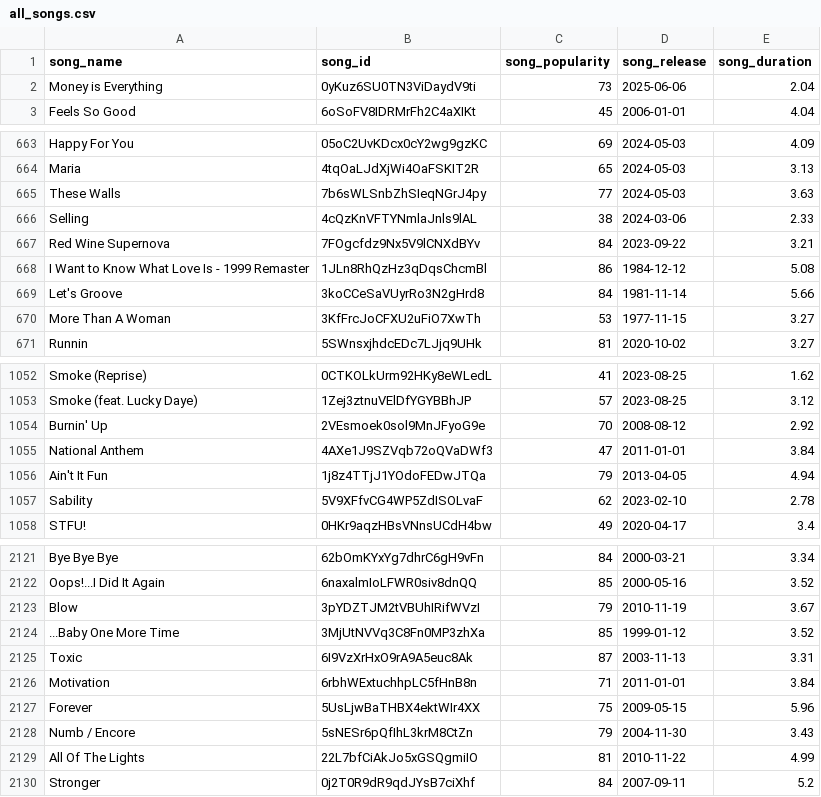
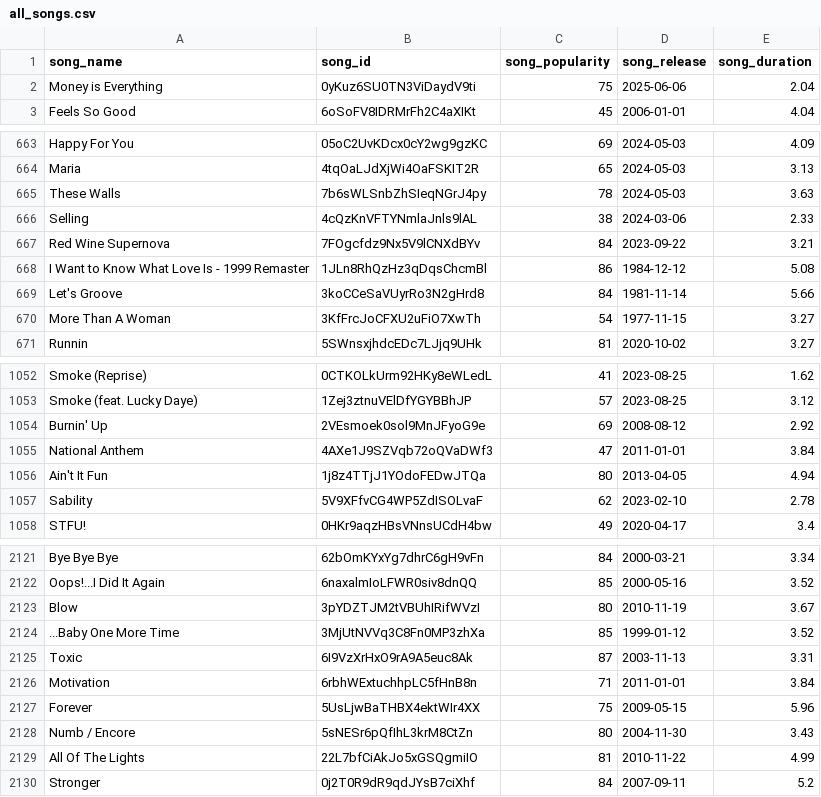
Before and after one commit to okekejus/personal_spotify_tracking, a CSV file: song_list/all_songs.csv, drawn as a sheet; only a part is shown, gaps mark what is left out; the diff covers the shown part only.

Commit message:
Song list as of 2025-06-11

```diff
--- a/song_list/all_songs.csv
+++ b/song_list/all_songs.csv
@@ -1,3 +1,3 @@
 song_name,song_id,song_popularity,song_release,song_duration
-Money is Everything,0yKuz6SU0TN3ViDaydV9ti,73,2025-06-06,2.04
+Money is Everything,0yKuz6SU0TN3ViDaydV9ti,75,2025-06-06,2.04
 Feels So Good,6oSoFV8IDRMrFh2C4aXIKt,45,2006-01-01,4.04
@@ -664,3 +664,3 @@ Happy For You,05oC2UvKDcx0cY2wg9gzKC,69,2024-05-03,4.09
 Maria,4tqOaLJdXjWi4OaFSKIT2R,65,2024-05-03,3.13
-These Walls,7b6sWLSnbZhSIeqNGrJ4py,77,2024-05-03,3.63
+These Walls,7b6sWLSnbZhSIeqNGrJ4py,78,2024-05-03,3.63
 Selling,4cQzKnVFTYNmlaJnls9lAL,38,2024-03-06,2.33
@@ -669,3 +669,3 @@ I Want to Know What Love Is - 1999 Remaster,1JLn8RhQzHz3qDqsChcmBl,86,1984-12-12
 Let's Groove,3koCCeSaVUyrRo3N2gHrd8,84,1981-11-14,5.66
-More Than A Woman,3KfFrcJoCFXU2uFiO7XwTh,53,1977-11-15,3.27
+More Than A Woman,3KfFrcJoCFXU2uFiO7XwTh,54,1977-11-15,3.27
 Runnin,5SWnsxjhdcEDc7LJjq9UHk,81,2020-10-02,3.27
@@ -1053,5 +1053,5 @@ Smoke (Reprise),0CTKOLkUrm92HKy8eWLedL,41,2023-08-25,1.62
 Smoke (feat. Lucky Daye),1Zej3ztnuVElDfYGYBBhJP,57,2023-08-25,3.12
-Burnin' Up,2VEsmoek0sol9MnJFyoG9e,70,2008-08-12,2.92
+Burnin' Up,2VEsmoek0sol9MnJFyoG9e,69,2008-08-12,2.92
 National Anthem,4AXe1J9SZVqb72oQVaDWf3,47,2011-01-01,3.84
-Ain't It Fun,1j8z4TTjJ1YOdoFEDwJTQa,79,2013-04-05,4.94
+Ain't It Fun,1j8z4TTjJ1YOdoFEDwJTQa,80,2013-04-05,4.94
 Sability,5V9XFfvCG4WP5ZdISOLvaF,62,2023-02-10,2.78
@@ -2122,3 +2122,3 @@ Bye Bye Bye,62bOmKYxYg7dhrC6gH9vFn,84,2000-03-21,3.34
 Oops!...I Did It Again,6naxalmIoLFWR0siv8dnQQ,85,2000-05-16,3.52
-Blow,3pYDZTJM2tVBUhIRifWVzI,79,2010-11-19,3.67
+Blow,3pYDZTJM2tVBUhIRifWVzI,80,2010-11-19,3.67
 ...Baby One More Time,3MjUtNVVq3C8Fn0MP3zhXa,85,1999-01-12,3.52
@@ -2127,3 +2127,3 @@ Motivation,6rbhWExtuchhpLC5fHnB8n,71,2011-01-01,3.84
 Forever,5UsLjwBaTHBX4ektWIr4XX,75,2009-05-15,5.96
-Numb / Encore,5sNESr6pQfIhL3krM8CtZn,79,2004-11-30,3.43
+Numb / Encore,5sNESr6pQfIhL3krM8CtZn,80,2004-11-30,3.43
 All Of The Lights,22L7bfCiAkJo5xGSQgmiIO,81,2010-11-22,4.99
```
Also changed, not shown: 75 edited cells elsewhere in this file.
